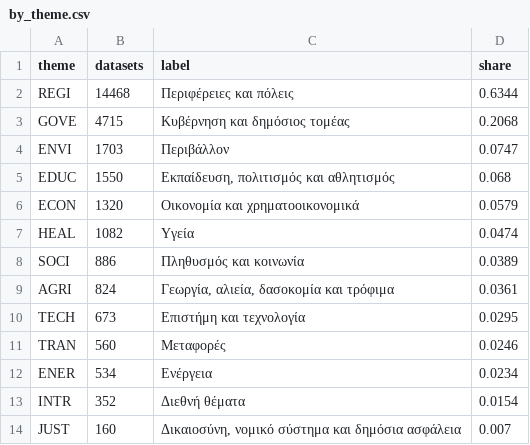
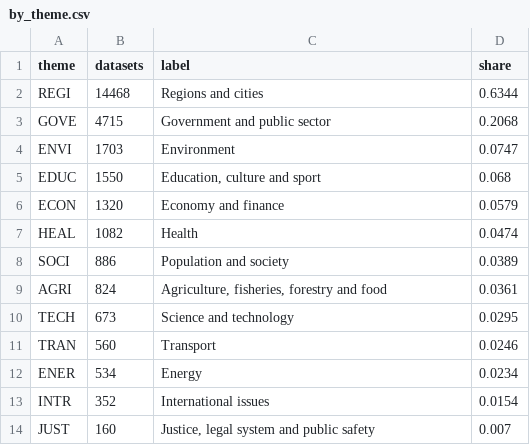
Before and after one commit to HermesLogios/datagovgr-ai-readiness, a CSV file: outputs/profile_2026-10-24/by_theme.csv, drawn as a sheet.

```diff
--- a/outputs/profile_2026-10-24/by_theme.csv
+++ b/outputs/profile_2026-10-24/by_theme.csv
@@ -1,14 +1,14 @@
 theme,datasets,label,share
-REGI,14468,Περιφέρειες και πόλεις,0.6344
-GOVE,4715,Κυβέρνηση και δημόσιος τομέας,0.2068
-ENVI,1703,Περιβάλλον,0.0747
-EDUC,1550,"Εκπαίδευση, πολιτισμός και αθλητισμός",0.068
-ECON,1320,Οικονομία και χρηματοοικονομικά,0.0579
-HEAL,1082,Υγεία,0.0474
-SOCI,886,Πληθυσμός και κοινωνία,0.0389
-AGRI,824,"Γεωργία, αλιεία, δασοκομία και τρόφιμα",0.0361
-TECH,673,Επιστήμη και τεχνολογία,0.0295
-TRAN,560,Μεταφορές,0.0246
-ENER,534,Ενέργεια,0.0234
-INTR,352,Διεθνή θέματα,0.0154
-JUST,160,"Δικαιοσύνη, νομικό σύστημα και δημόσια ασφάλεια",0.007
+REGI,14468,Regions and cities,0.6344
+GOVE,4715,Government and public sector,0.2068
+ENVI,1703,Environment,0.0747
+EDUC,1550,"Education, culture and sport",0.068
+ECON,1320,Economy and finance,0.0579
+HEAL,1082,Health,0.0474
+SOCI,886,Population and society,0.0389
+AGRI,824,"Agriculture, fisheries, forestry and food",0.0361
+TECH,673,Science and technology,0.0295
+TRAN,560,Transport,0.0246
+ENER,534,Energy,0.0234
+INTR,352,International issues,0.0154
+JUST,160,"Justice, legal system and public safety",0.007
```
Also changed, not shown: outputs/profile_2026-10-24/by_hvd_category.csv, outputs/profile_2026-10-24/by_license.csv, 11 other files.
